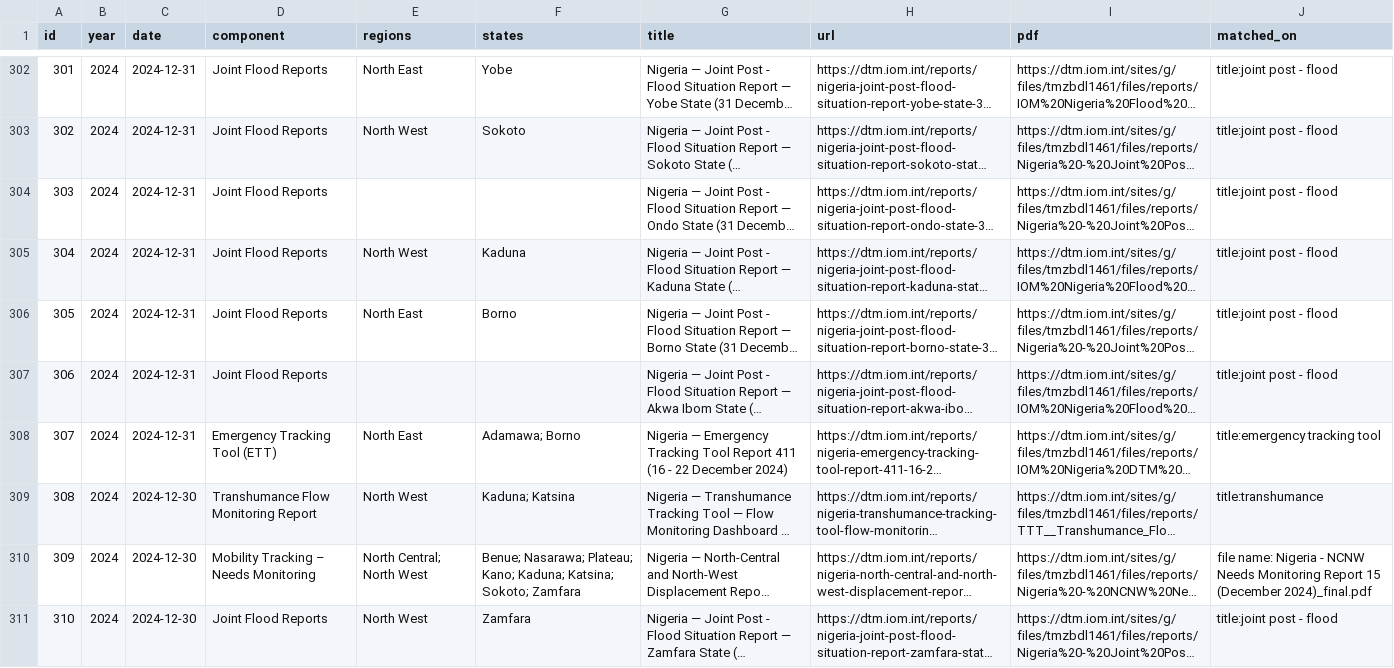
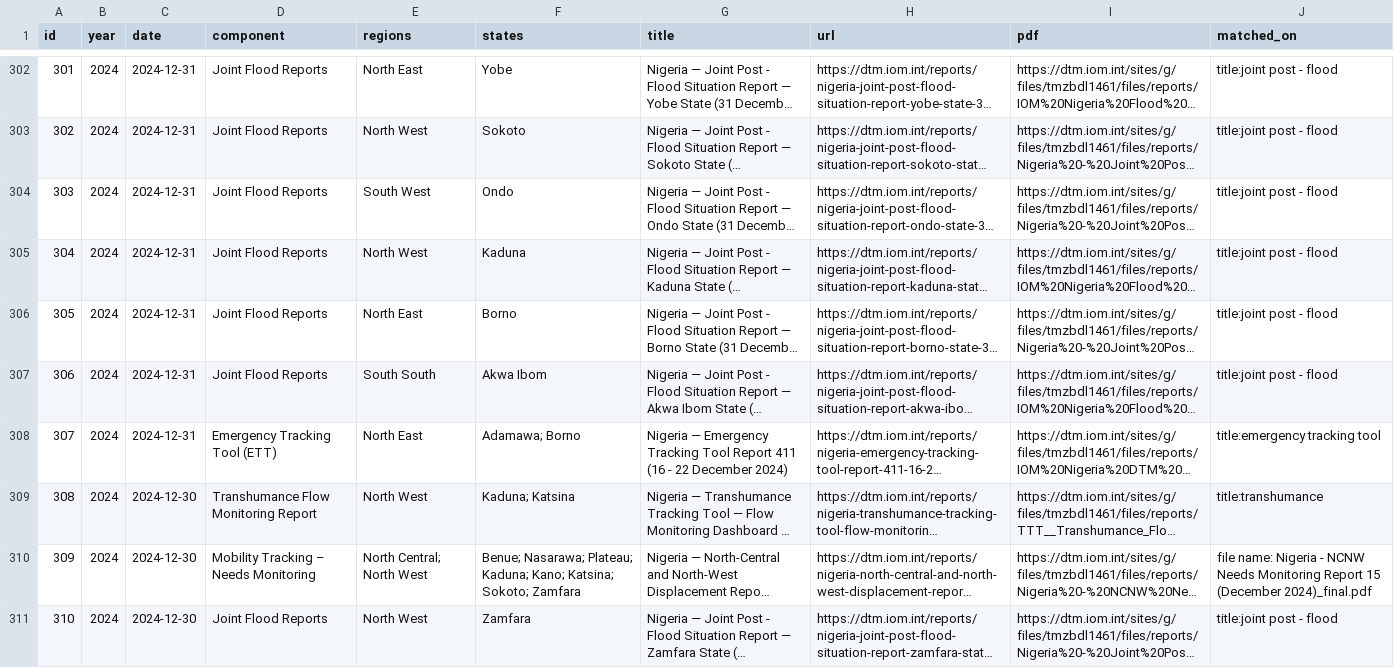
Before and after one commit to Pelumi-2025/dtm-nigeria-tracker, a CSV file: data/reports.csv, drawn as a sheet; only a part is shown, gaps mark what is left out; long unchanged cells end in …; the diff covers the shown part only; the diff names each change by its address in the sheet, - before the commit and + after, or states it on an @@ line.

```diff
--- a/data/reports.csv
+++ b/data/reports.csv
-E304 (regions): (empty)
+E304 (regions): South West
-F304 (states): (empty)
+F304 (states): Ondo
-E307 (regions): (empty)
+E307 (regions): South South
-F307 (states): (empty)
+F307 (states): Akwa Ibom
-F310 (states): …Nasarawa; Plateau; Kano; Kaduna; Katsina; Sokoto;…
+F310 (states): …Nasarawa; Plateau; Kaduna; Kano; Katsina; Sokoto;…
```
Also changed, not shown: 154 edited cells elsewhere in this file, data/counts_component_by_year.csv, 2 other files.
